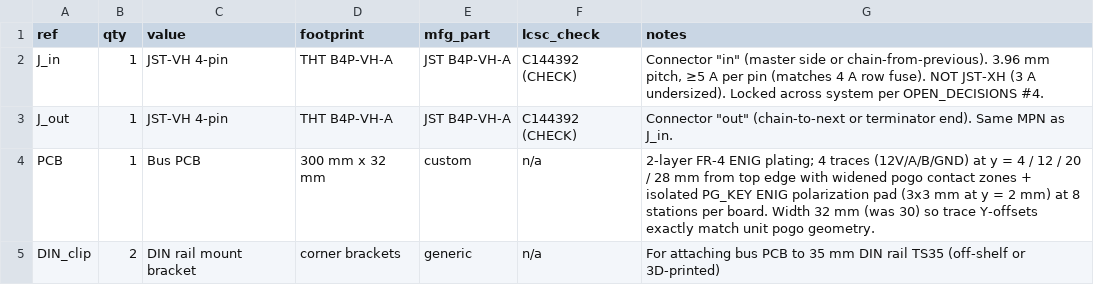
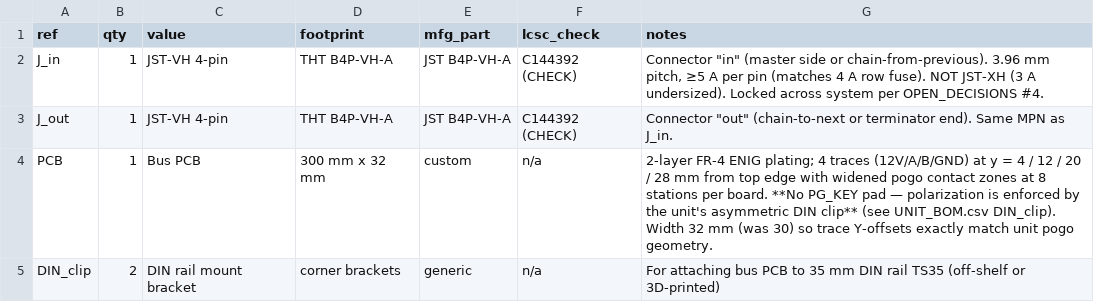
Before and after one commit to lvschouwen/split-flap, a CSV file: PCB/v2/BUS_PCB_BOM.csv, drawn as a sheet.

```diff
--- a/PCB/v2/BUS_PCB_BOM.csv
+++ b/PCB/v2/BUS_PCB_BOM.csv
@@ -3,3 +3,3 @@ J_in,1,JST-VH 4-pin,THT B4P-VH-A,JST B4P-VH-A,C144392 (CHECK),"Connector ""in""
 J_out,1,JST-VH 4-pin,THT B4P-VH-A,JST B4P-VH-A,C144392 (CHECK),"Connector ""out"" (chain-to-next or terminator end). Same MPN as J_in."
-PCB,1,Bus PCB,300 mm x 32 mm,custom,n/a,2-layer FR-4 ENIG plating; 4 traces (12V/A/B/GND) at y = 4 / 12 / 20 / 28 mm from top edge with widened pogo contact zones + isolated PG_KEY ENIG polarization pad (3x3 mm at y = 2 mm) at 8 stations per board. Width 32 mm (was 30) so trace Y-offsets exactly match unit pogo geometry.
+PCB,1,Bus PCB,300 mm x 32 mm,custom,n/a,2-layer FR-4 ENIG plating; 4 traces (12V/A/B/GND) at y = 4 / 12 / 20 / 28 mm from top edge with widened pogo contact zones at 8 stations per board. **No PG_KEY pad — polarization is enforced by the unit's asymmetric DIN clip** (see UNIT_BOM.csv DIN_clip). Width 32 mm (was 30) so trace Y-offsets exactly match unit pogo geometry.
 DIN_clip,2,DIN rail mount bracket,corner brackets,generic,n/a,For attaching bus PCB to 35 mm DIN rail TS35 (off-shelf or 3D-printed)
```
Also changed, not shown: PCB/REVIEW/handoff_pkg/BOMS.csv, PCB/v2/UNIT_BOM.csv, 8 other files.
